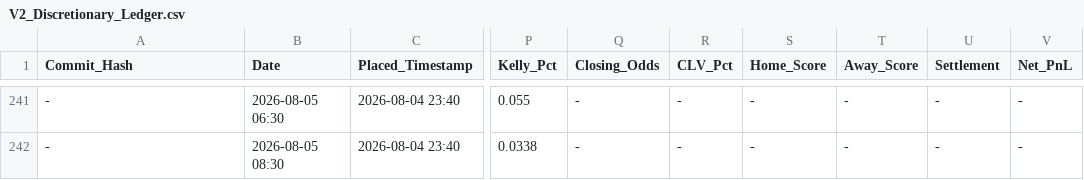
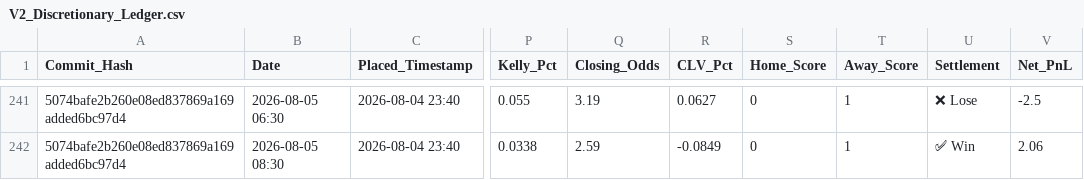
Before and after one commit to ethan-0625/MCO-Sports-Alpha-Research, a CSV file: V2_Discretionary_Ledger.csv, drawn as a sheet; only a part is shown, gaps mark what is left out; the diff covers the shown part only; the diff names each change by its address in the sheet, - before the commit and + after, or states it on an @@ line.

```diff
--- a/V2_Discretionary_Ledger.csv
+++ b/V2_Discretionary_Ledger.csv
-A241:A242 (Commit_Hash): -
+A241:A242 (Commit_Hash): 5074bafe2b260e08ed837869a169added6bc97d4
-Q241 (Closing_Odds): -
+Q241 (Closing_Odds): 3.19
-R241 (CLV_Pct): -
+R241 (CLV_Pct): 0.0627
-S241:S242 (Home_Score): -
+S241:S242 (Home_Score): 0
-T241:T242 (Away_Score): -
+T241:T242 (Away_Score): 1
-U241 (Settlement): -
+U241 (Settlement): ❌ Lose
-V241 (Net_PnL): -
+V241 (Net_PnL): -2.5
-Q242 (Closing_Odds): -
+Q242 (Closing_Odds): 2.59
-R242 (CLV_Pct): -
+R242 (CLV_Pct): -0.0849
-U242 (Settlement): -
+U242 (Settlement): ✅ Win
-V242 (Net_PnL): -
+V242 (Net_PnL): 2.06
```
Also changed, not shown: 35 edited cells elsewhere in this file.
